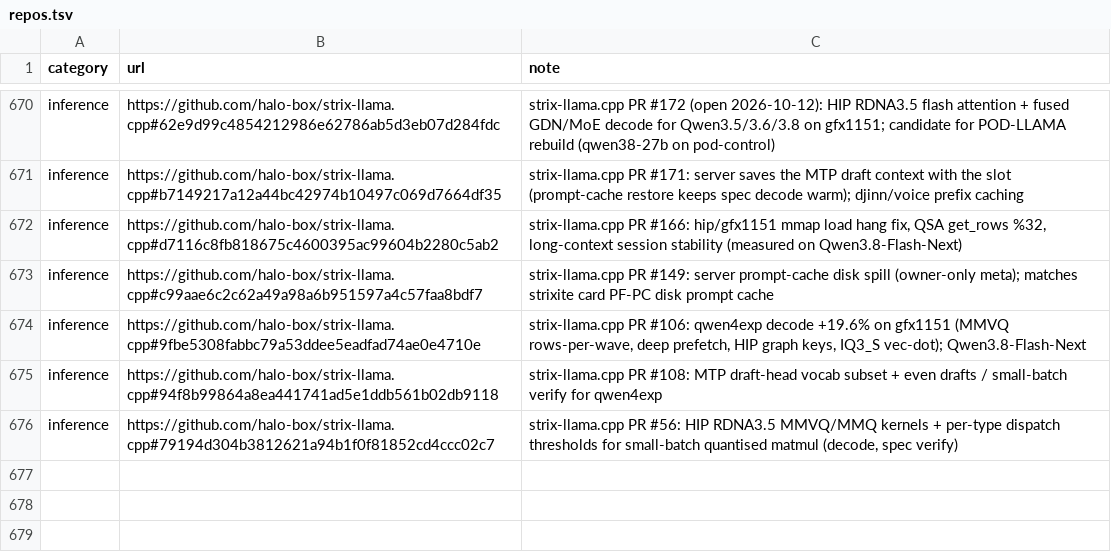
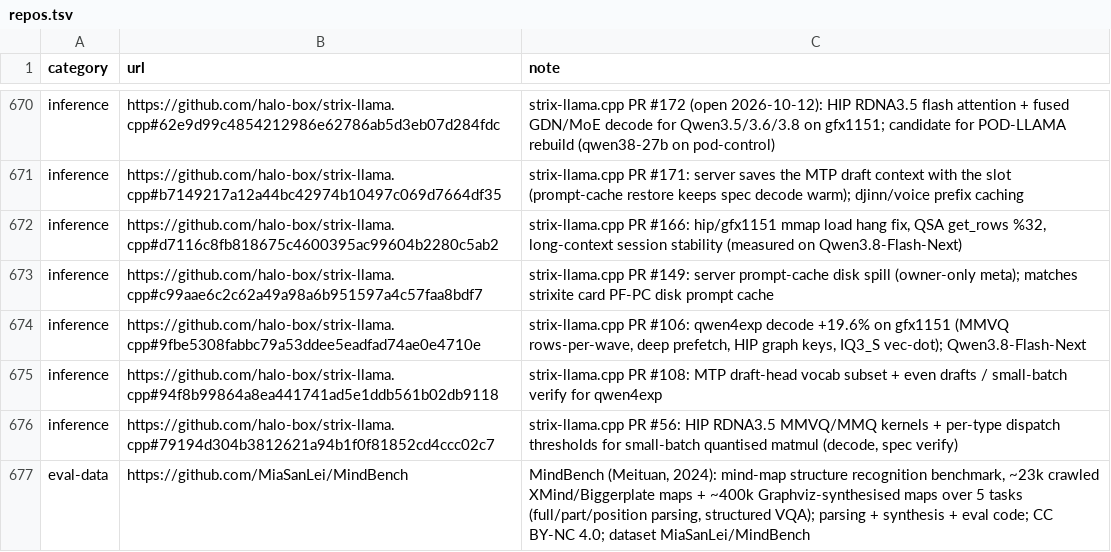
Before and after one commit to TheBeaninator/ark, a TSV file: manifest/repos.tsv, drawn as a sheet; only a part is shown, gaps mark what is left out.

```diff
--- a/manifest/repos.tsv
+++ b/manifest/repos.tsv
@@ -676 +676,2 @@ inference	https://github.com/halo-box/strix-llama.cpp#94f8b99864a8ea441741ad5e1d
 inference	https://github.com/halo-box/strix-llama.cpp#79194d304b3812621a94b1f0f81852cd4ccc02c7	strix-llama.cpp PR #56: HIP RDNA3.5 MMVQ/MMQ kernels + per-type dispatch thresholds for small-batch quantised matmul (decode, spec verify)
+eval-data	https://github.com/MiaSanLei/MindBench	MindBench (Meituan, 2024): mind-map structure recognition benchmark, ~23k crawled XMind/Biggerplate maps + ~400k Graphviz-synthesised maps over 5 tasks (full/part/position parsing, structured VQA); parsing + synthesis + eval code; CC BY-NC 4.0; dataset MiaSanLei/MindBench
```
Also changed, not shown: manifest/datasets.tsv.
